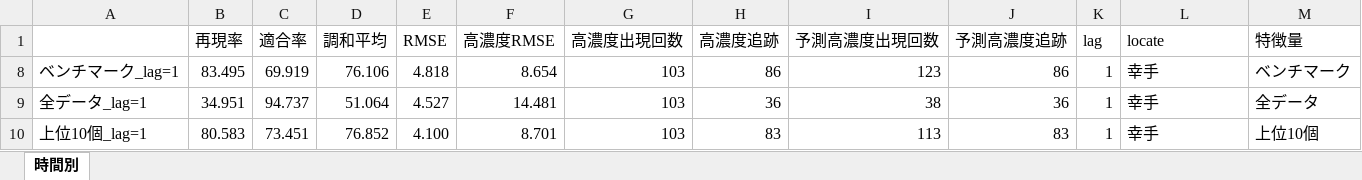
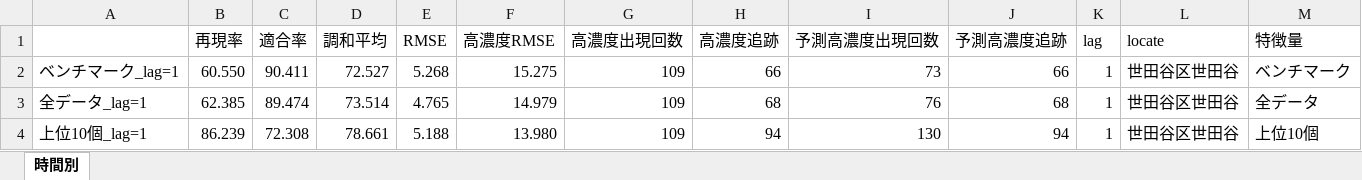
Before and after one commit to Tatsuki0623/lab, an Excel workbook: out_data/results/DNN/locationResult/時間別.xlsx, sheet 時間別, drawn as a sheet; only a part is shown; values as stored, in another font and other column widths than the file's, no borders; addresses are those after the commit; the diff covers the shown part only; the diff names each change by its address in the sheet, - before the commit and + after, or states it on an @@ line.

```diff
--- a/out_data/results/DNN/locationResult/時間別.xlsx (sheet 時間別)
+++ b/out_data/results/DNN/locationResult/時間別.xlsx (sheet 時間別)
-B2 (再現率): 83.495
+B2 (再現率): 60.550
-C2 (適合率): 69.919
+C2 (適合率): 90.411
-D2 (調和平均): 76.106
+D2 (調和平均): 72.527
-E2 (RMSE): 4.818
+E2 (RMSE): 5.268
-F2 (高濃度RMSE): 8.654
+F2 (高濃度RMSE): 15.275
-G2:G4 (高濃度出現回数): 103
+G2:G4 (高濃度出現回数): 109
-H2 (高濃度追跡): 86
+H2 (高濃度追跡): 66
-I2 (予測高濃度出現回数): 123
+I2 (予測高濃度出現回数): 73
-J2 (予測高濃度追跡): 86
+J2 (予測高濃度追跡): 66
-L2:L4 (locate): 幸手
+L2:L4 (locate): 世田谷区世田谷
-B3 (再現率): 34.951
+B3 (再現率): 62.385
-C3 (適合率): 94.737
+C3 (適合率): 89.474
-D3 (調和平均): 51.064
+D3 (調和平均): 73.514
-E3 (RMSE): 4.527
+E3 (RMSE): 4.765
-F3 (高濃度RMSE): 14.481
+F3 (高濃度RMSE): 14.979
-H3 (高濃度追跡): 36
+H3 (高濃度追跡): 68
-I3 (予測高濃度出現回数): 38
+I3 (予測高濃度出現回数): 76
-J3 (予測高濃度追跡): 36
+J3 (予測高濃度追跡): 68
-B4 (再現率): 80.583
+B4 (再現率): 86.239
-C4 (適合率): 73.451
+C4 (適合率): 72.308
-D4 (調和平均): 76.852
+D4 (調和平均): 78.661
-E4 (RMSE): 4.100
+E4 (RMSE): 5.188
-F4 (高濃度RMSE): 8.701
+F4 (高濃度RMSE): 13.980
-H4 (高濃度追跡): 83
+H4 (高濃度追跡): 94
-I4 (予測高濃度出現回数): 113
+I4 (予測高濃度出現回数): 130
-J4 (予測高濃度追跡): 83
+J4 (予測高濃度追跡): 94
```
Also changed, not shown: 3 added rows, 3 removed rows and 120 edited cells elsewhere in this sheet, hidden cells, out_data/results/DNN/locationResult/日別.xlsx, 2 other files.
